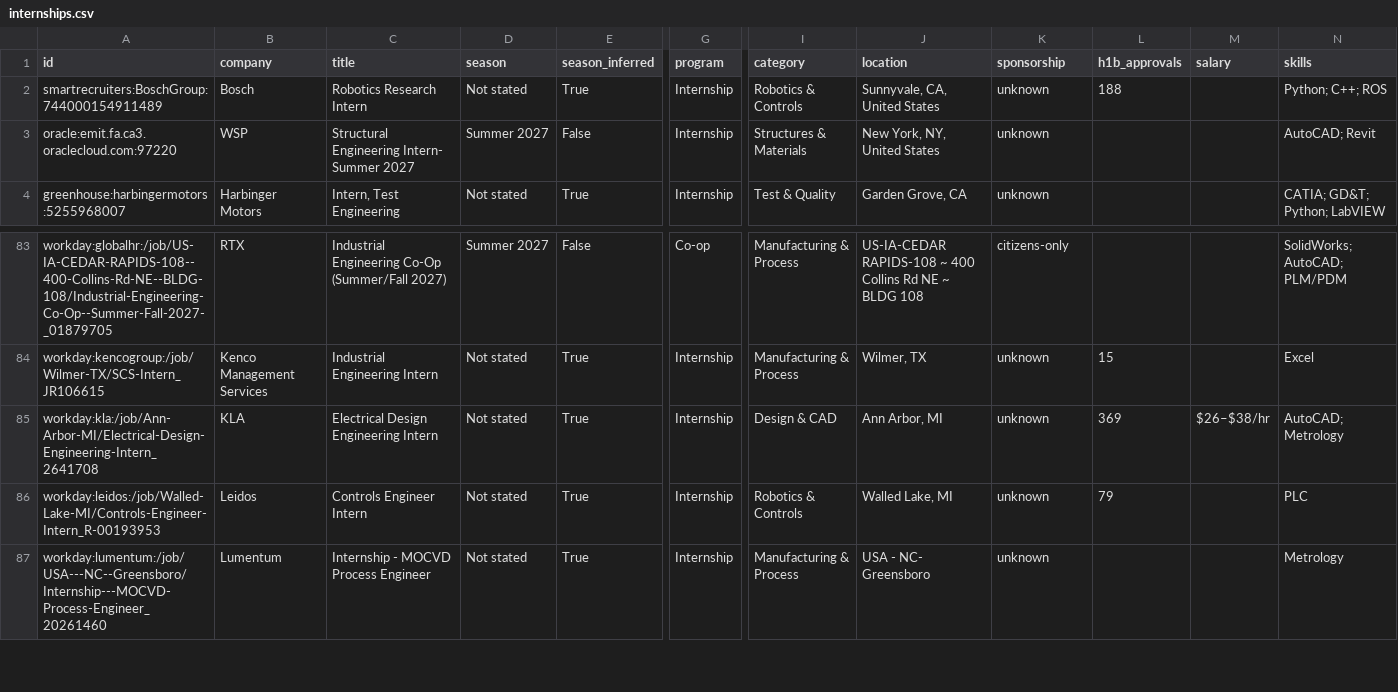
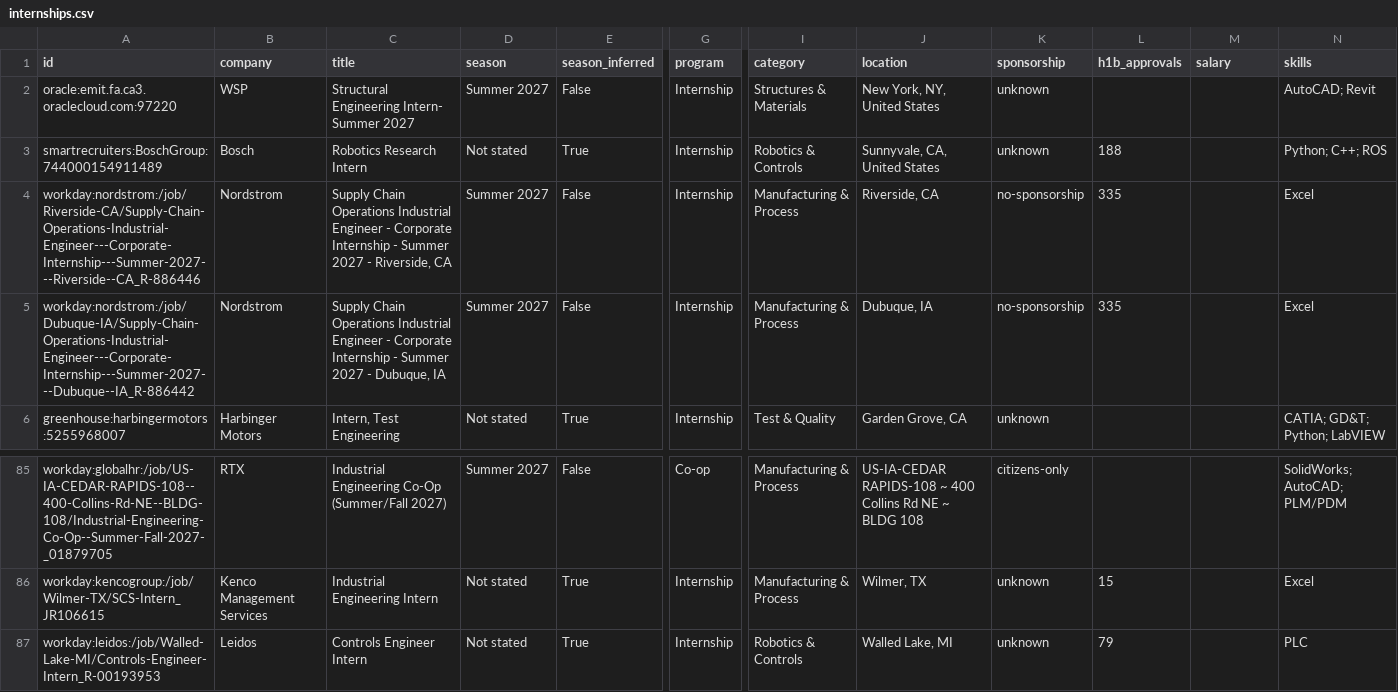
Before and after one commit to Tracker05/mechanical-engineering-internships, a CSV file: data/internships.csv, drawn as a sheet; only a part is shown, gaps mark what is left out; the shorter side is filled out with more unchanged rows; removed rows and columns are numbered as before the commit, all else as after; rows hold the shown columns only; the diff names each change by its address in the sheet, - before the commit and + after, or states it on an @@ line.

```diff
--- a/data/internships.csv
+++ b/data/internships.csv
@@ row 3 moved to row 2: oracle:emit.fa.ca3.oraclecloud.com:97220 @@
+row 4: workday:nordstrom:/job/Riverside-CA/Supply-Chain-Operations-Industrial-Engineer---Corporate-Internship---Summer-2027---Riverside--CA_R-886446 | Nordstrom | Supply Chain Operations Industrial Engineer - Corporate Internship - Summer 2027 - Riverside, CA | Summer 2027 | False | Internship | Manufacturing & Process | Riverside, CA | no-sponsorship | 335 |  | Excel
+row 5: workday:nordstrom:/job/Dubuque-IA/Supply-Chain-Operations-Industrial-Engineer---Corporate-Internship---Summer-2027---Dubuque--IA_R-886442 | Nordstrom | Supply Chain Operations Industrial Engineer - Corporate Internship - Summer 2027 - Dubuque, IA | Summer 2027 | False | Internship | Manufacturing & Process | Dubuque, IA | no-sponsorship | 335 |  | Excel
-row 85: workday:kla:/job/Ann-Arbor-MI/Electrical-Design-Engineering-Intern_2641708 | KLA | Electrical Design Engineering Intern | Not stated | True | Internship | Design & CAD | Ann Arbor, MI | unknown | 369 | $26–$38/hr | AutoCAD; Metrology
```
Also changed, not shown: docs/internships.csv, 14 other files.
